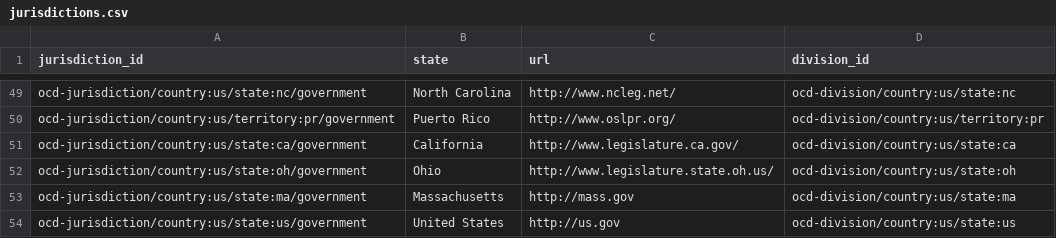
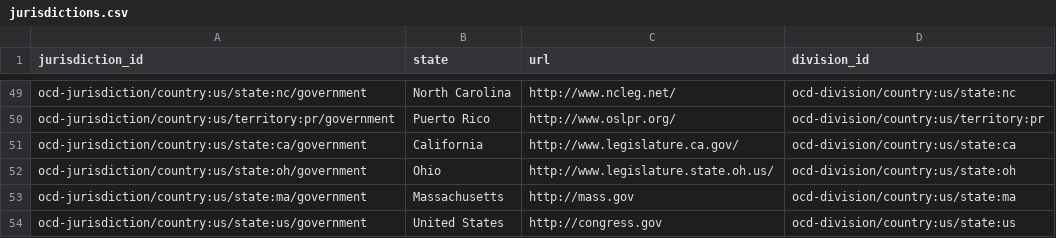
Before and after one commit to openstates/openstates-core, a CSV file: openstates/metadata/_creation/jurisdictions.csv, drawn as a sheet; only a part is shown, gaps mark what is left out.

Commit message:
Updated US data

```diff
--- a/openstates/metadata/_creation/jurisdictions.csv
+++ b/openstates/metadata/_creation/jurisdictions.csv
@@ -53,2 +53,2 @@ ocd-jurisdiction/country:us/state:oh/government,Ohio,http://www.legislature.stat
 ocd-jurisdiction/country:us/state:ma/government,Massachusetts,http://mass.gov,ocd-division/country:us/state:ma
-ocd-jurisdiction/country:us/state:us/government,United States,http://us.gov,ocd-division/country:us/state:us
+ocd-jurisdiction/country:us/state:us/government,United States,http://congress.gov,ocd-division/country:us/state:us
```
Also changed, not shown: 2 other files.
